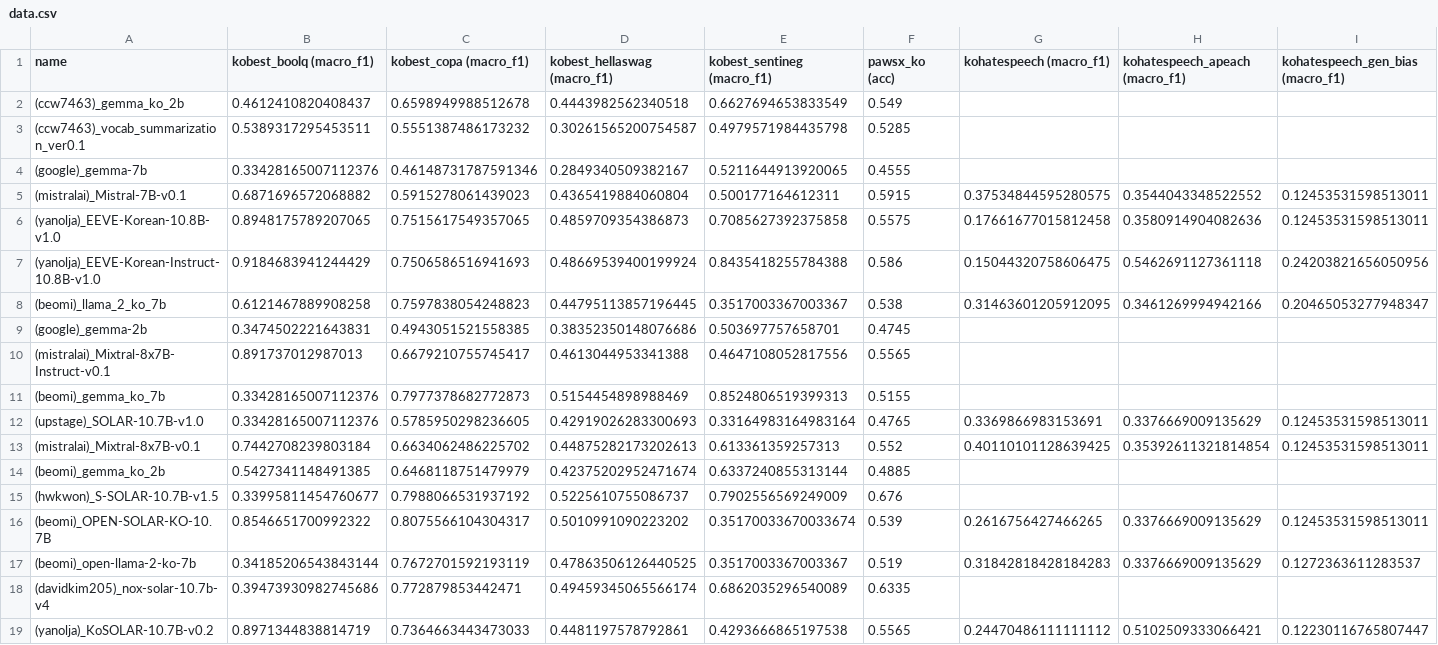
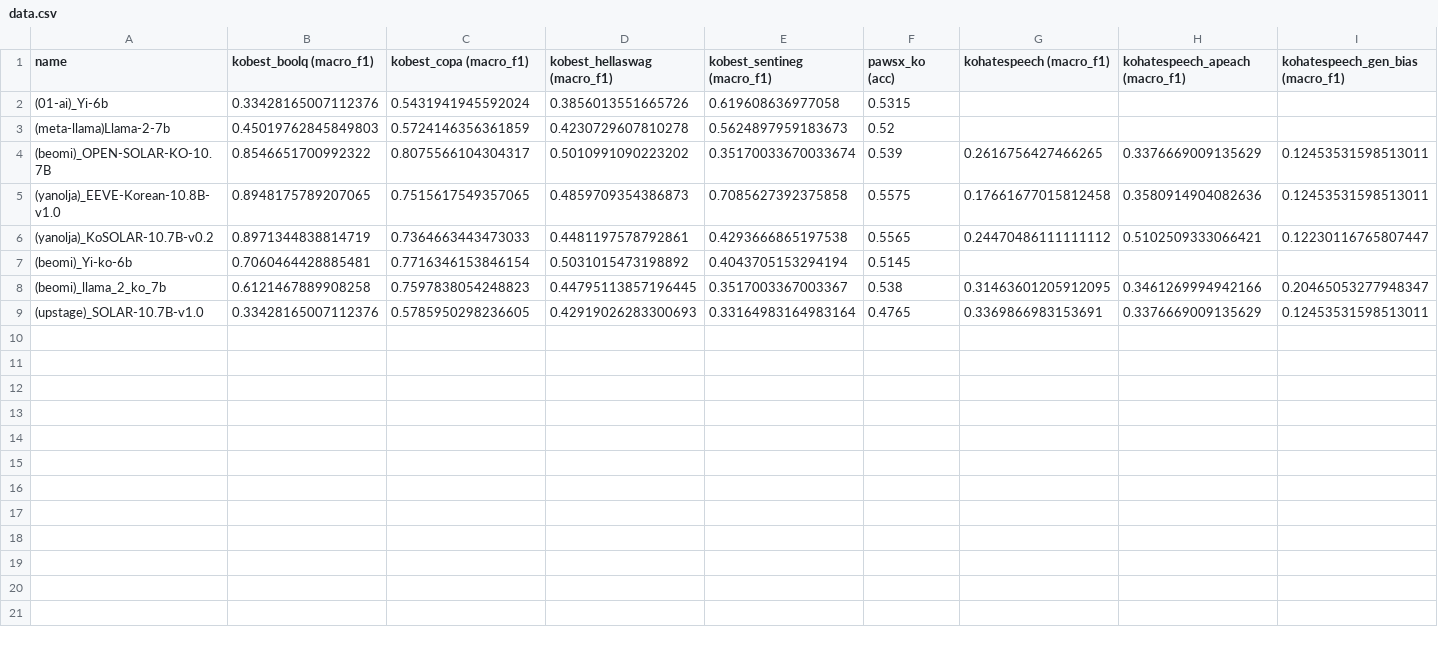
Before and after one commit to ccw7463/lm-evaluation, a CSV file: notebooks/data.csv, drawn as a sheet; only a part is shown; removed rows and columns are numbered as before the commit, all else as after; rows hold the shown columns only; the diff names each change by its address in the sheet, - before the commit and + after, or states it on an @@ line.

```diff
--- a/notebooks/data.csv
+++ b/notebooks/data.csv
-row 2: (ccw7463)_gemma_ko_2b | 0.4612410820408437 | 0.6598949988512678 | 0.4443982562340518 | 0.6627694653833549 | 0.549
-row 3: (ccw7463)_vocab_summarization_ver0.1 | 0.5389317295453511 | 0.5551387486173232 | 0.30261565200754587 | 0.4979571984435798 | 0.5285
-row 4: (google)_gemma-7b | 0.33428165007112376 | 0.46148731787591346 | 0.2849340509382167 | 0.5211644913920065 | 0.4555
-row 5: (mistralai)_Mistral-7B-v0.1 | 0.6871696572068882 | 0.5915278061439023 | 0.4365419884060804 | 0.500177164612311 | 0.5915 | 0.37534844595280575 | 0.3544043348522552 | 0.12453531598513011
+row 2: (01-ai)_Yi-6b | 0.33428165007112376 | 0.5431941945592024 | 0.3856013551665726 | 0.619608636977058 | 0.5315
+row 3: (meta-llama)Llama-2-7b | 0.45019762845849803 | 0.5724146356361859 | 0.4230729607810278 | 0.5624897959183673 | 0.52
@@ row 16 moved to row 4: (beomi)_OPEN-SOLAR-KO-10.7B @@
-row 7: (yanolja)_EEVE-Korean-Instruct-10.8B-v1.0 | 0.9184683941244429 | 0.7506586516941693 | 0.48669539400199924 | 0.8435418255784388 | 0.586 | 0.15044320758606475 | 0.5462691127361118 | 0.24203821656050956
@@ row 19 moved to row 6: (yanolja)_KoSOLAR-10.7B-v0.2 @@
+row 7: (beomi)_Yi-ko-6b | 0.7060464428885481 | 0.7716346153846154 | 0.5031015473198892 | 0.4043705153294194 | 0.5145
-row 9: (google)_gemma-2b | 0.3474502221643831 | 0.4943051521558385 | 0.38352350148076686 | 0.503697757658701 | 0.4745
-row 10: (mistralai)_Mixtral-8x7B-Instruct-v0.1 | 0.891737012987013 | 0.6679210755745417 | 0.4613044953341388 | 0.4647108052817556 | 0.5565
-row 11: (beomi)_gemma_ko_7b | 0.33428165007112376 | 0.7977378682772873 | 0.5154454898988469 | 0.8524806519399313 | 0.5155
-row 13: (mistralai)_Mixtral-8x7B-v0.1 | 0.7442708239803184 | 0.6634062486225702 | 0.44875282173202613 | 0.613361359257313 | 0.552 | 0.40110101128639425 | 0.35392611321814854 | 0.12453531598513011
-row 14: (beomi)_gemma_ko_2b | 0.5427341148491385 | 0.6468118751479979 | 0.42375202952471674 | 0.6337240855313144 | 0.4885
-row 15: (hwkwon)_S-SOLAR-10.7B-v1.5 | 0.33995811454760677 | 0.7988066531937192 | 0.5225610755086737 | 0.7902556569249009 | 0.676
-row 17: (beomi)_open-llama-2-ko-7b | 0.34185206543843144 | 0.7672701592193119 | 0.47863506126440525 | 0.3517003367003367 | 0.519 | 0.31842818428184283 | 0.3376669009135629 | 0.1272363611283537
-row 18: (davidkim205)_nox-solar-10.7b-v4 | 0.39473930982745686 | 0.772879853442471 | 0.49459345065566174 | 0.6862035296540089 | 0.6335
```
Also changed, not shown: 4 other files.
